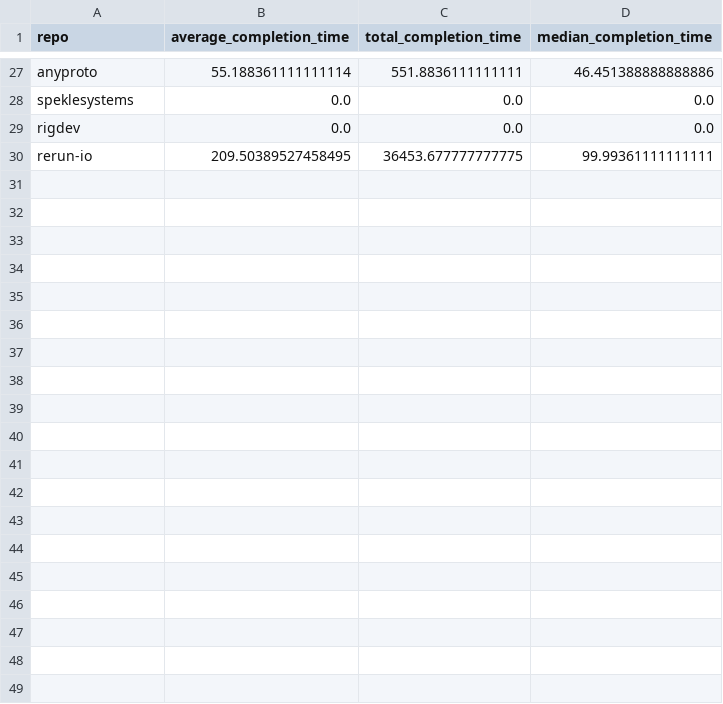
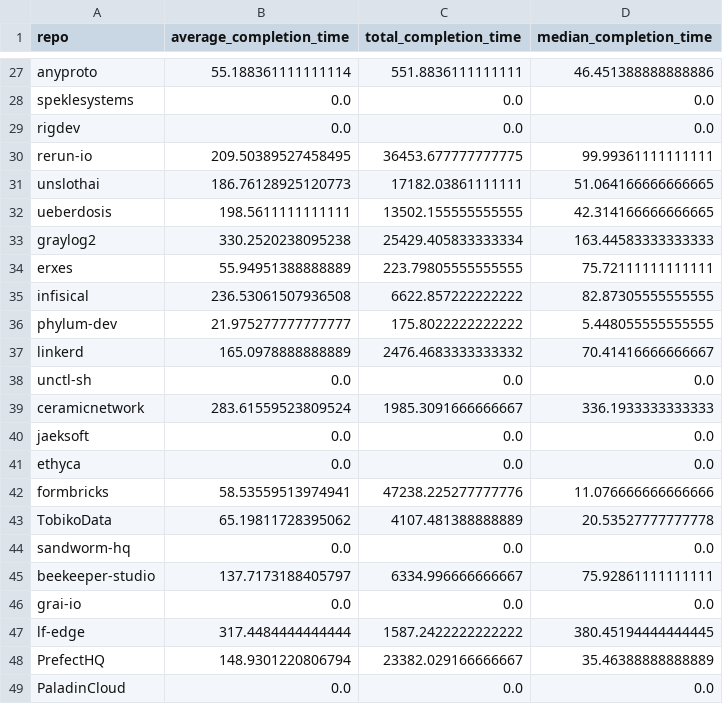
Before and after one commit to CirroePlatform/cirroe-fde, a CSV file: scripts/data/oss_ticket_stats.csv, drawn as a sheet; only a part is shown, gaps mark what is left out; the diff covers the shown part only; the diff names each change by its address in the sheet, - before the commit and + after, or states it on an @@ line.

Commit message:
Added new repos' data

```diff
--- a/scripts/data/oss_ticket_stats.csv
+++ b/scripts/data/oss_ticket_stats.csv
+row 31: unslothai | 186.76128925120773 | 17182.03861111111 | 51.064166666666665
+row 32: ueberdosis | 198.5611111111111 | 13502.155555555555 | 42.314166666666665
+row 33: graylog2 | 330.2520238095238 | 25429.405833333334 | 163.44583333333333
+row 34: erxes | 55.94951388888889 | 223.79805555555555 | 75.72111111111111
+row 35: infisical | 236.53061507936508 | 6622.857222222222 | 82.87305555555555
+row 36: phylum-dev | 21.975277777777777 | 175.8022222222222 | 5.448055555555555
+row 37: linkerd | 165.0978888888889 | 2476.4683333333332 | 70.41416666666667
+row 38: unctl-sh | 0.0 | 0.0 | 0.0
+row 39: ceramicnetwork | 283.61559523809524 | 1985.3091666666667 | 336.1933333333333
+row 40: jaeksoft | 0.0 | 0.0 | 0.0
+row 41: ethyca | 0.0 | 0.0 | 0.0
+row 42: formbricks | 58.53559513974941 | 47238.225277777776 | 11.076666666666666
+row 43: TobikoData | 65.19811728395062 | 4107.481388888889 | 20.53527777777778
+row 44: sandworm-hq | 0.0 | 0.0 | 0.0
+row 45: beekeeper-studio | 137.7173188405797 | 6334.996666666667 | 75.92861111111111
+row 46: grai-io | 0.0 | 0.0 | 0.0
+row 47: lf-edge | 317.4484444444444 | 1587.2422222222222 | 380.45194444444445
+row 48: PrefectHQ | 148.9301220806794 | 23382.029166666667 | 35.46388888888889
+row 49: PaladinCloud | 0.0 | 0.0 | 0.0
```
Also changed, not shown: 22 added rows elsewhere in this file, 1 other file.
